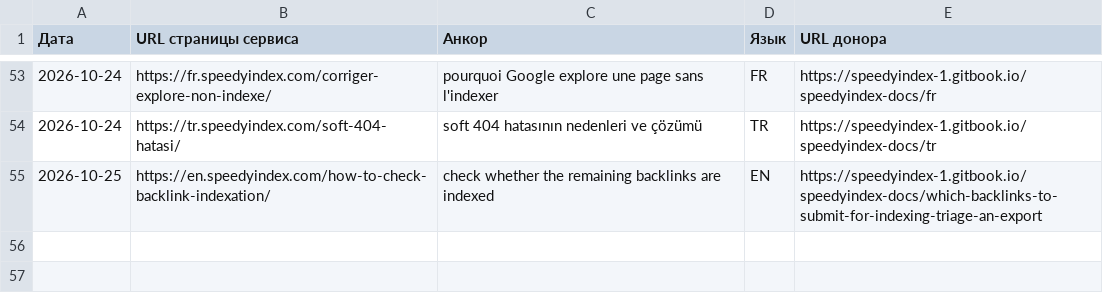
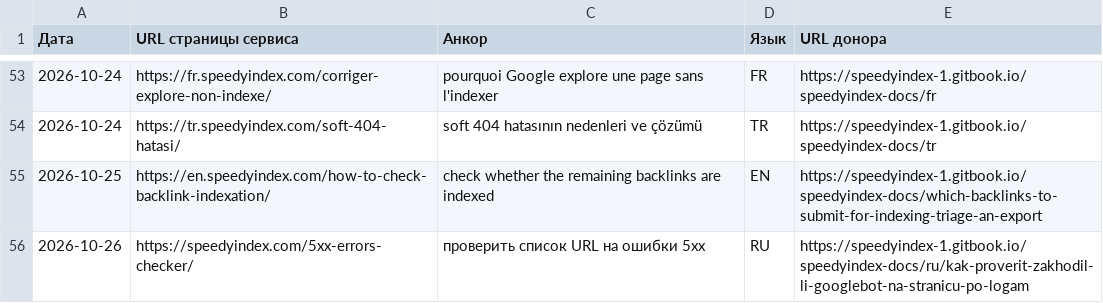
Before and after one commit to uskotoivo81-netizen/uskotoivo81-netizen.github.io, a CSV file: anchors.csv, drawn as a sheet; only a part is shown, gaps mark what is left out; the diff names each change by its address in the sheet, - before the commit and + after, or states it on an @@ line.

Commit message:
anchors.csv: GitBook RU 2026-10-26 (5xx-errors-checker)

```diff
--- a/anchors.csv
+++ b/anchors.csv
+row 56: 2026-10-26 | https://speedyindex.com/5xx-errors-checker/ | проверить список URL на ошибки 5xx | RU | https://speedyindex-1.gitbook.io/speedyindex-docs/ru/kak-proverit-zakhodil-li-googlebot-na-stranicu-po-logam
```
